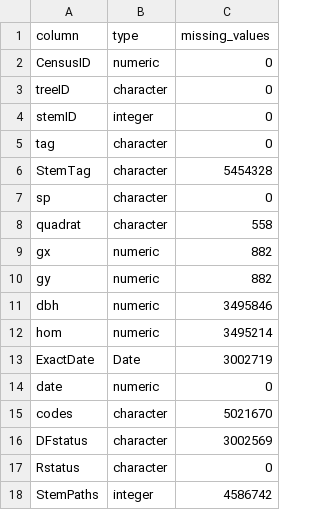
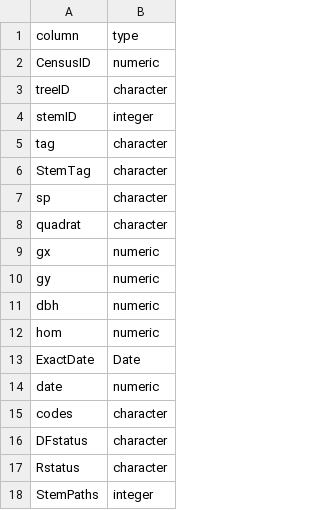
Before and after one commit to jamedina09/BCI50ha_StemReconstruction_Rtables, a CSV file: data_paper_and_repo_publication/manuscript_outputs/table-3_columns.csv, drawn as a sheet; the diff names each change by its address in the sheet, - before the commit and + after, or states it on an @@ line.

```diff
--- a/data_paper_and_repo_publication/manuscript_outputs/table-3_columns.csv
+++ b/data_paper_and_repo_publication/manuscript_outputs/table-3_columns.csv
-column C (missing_values), rows 2-18: 0 | 0 | 0 | 0 | 5454328 | 0 | 558 | 882 | 882 | 3495846 | 3495214 | 3002719 | 0 | 5021670 | 3002569 | 0 | 4586742
```
Also changed, not shown: data_paper_and_repo_publication/manuscript_outputs/census-9_summary.csv, data_paper_and_repo_publication/manuscript_outputs/data-description_numbers.csv, 10 other files.
